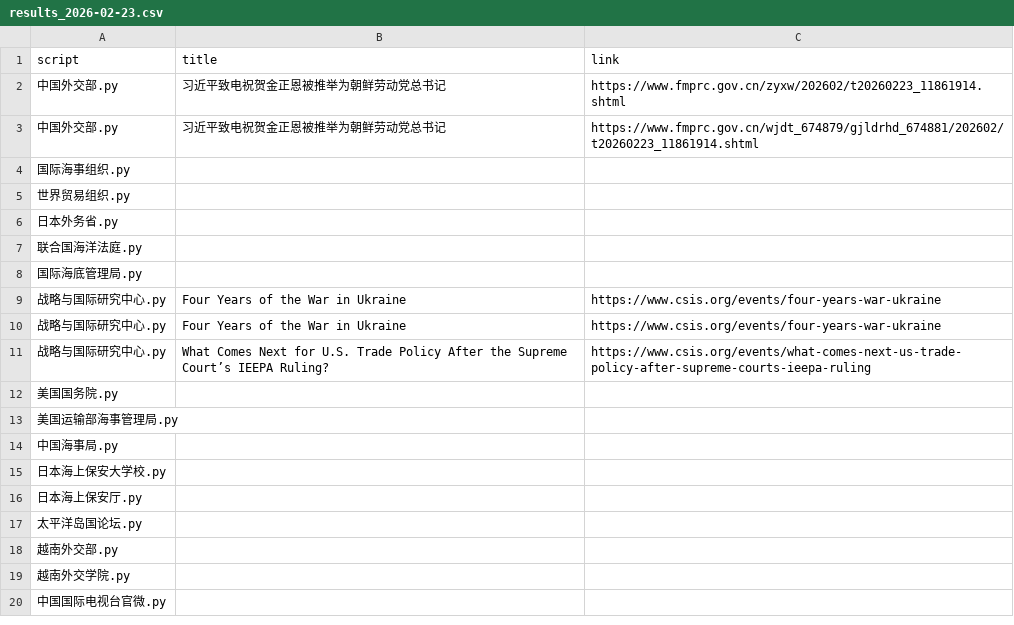
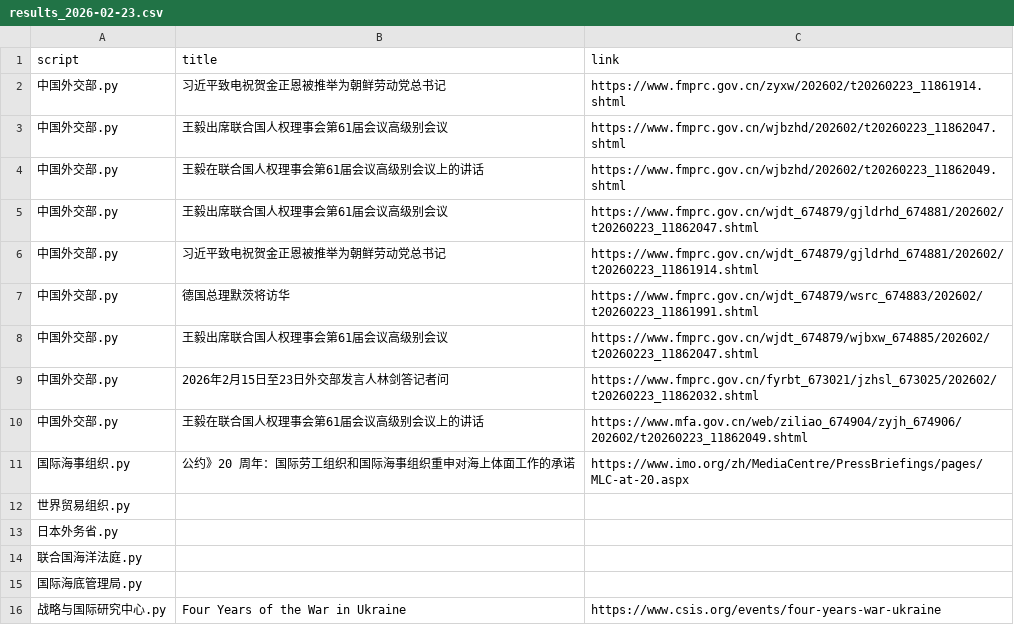
Before and after one commit to KACSH9/---, a CSV file: results_2026-02-23.csv, drawn as a sheet; only a part is shown; the shorter side is filled out with more unchanged rows.

```diff
--- a/results_2026-02-23.csv
+++ b/results_2026-02-23.csv
@@ -2,4 +2,11 @@ script,title,link
 中国外交部.py,习近平致电祝贺金正恩被推举为朝鲜劳动党总书记,https://www.fmprc.gov.cn/zyxw/202602/t20260223_11861914.shtml
+中国外交部.py,王毅出席联合国人权理事会第61届会议高级别会议,https://www.fmprc.gov.cn/wjbzhd/202602/t20260223_11862047.shtml
+中国外交部.py,王毅在联合国人权理事会第61届会议高级别会议上的讲话,https://www.fmprc.gov.cn/wjbzhd/202602/t20260223_11862049.shtml
+中国外交部.py,王毅出席联合国人权理事会第61届会议高级别会议,https://www.fmprc.gov.cn/wjdt_674879/gjldrhd_674881/202602/t20260223_11862047.shtml
 中国外交部.py,习近平致电祝贺金正恩被推举为朝鲜劳动党总书记,https://www.fmprc.gov.cn/wjdt_674879/gjldrhd_674881/202602/t20260223_11861914.shtml
-国际海事组织.py,,
+中国外交部.py,德国总理默茨将访华,https://www.fmprc.gov.cn/wjdt_674879/wsrc_674883/202602/t20260223_11861991.shtml
+中国外交部.py,王毅出席联合国人权理事会第61届会议高级别会议,https://www.fmprc.gov.cn/wjdt_674879/wjbxw_674885/202602/t20260223_11862047.shtml
+中国外交部.py,2026年2月15日至23日外交部发言人林剑答记者问,https://www.fmprc.gov.cn/fyrbt_673021/jzhsl_673025/202602/t20260223_11862032.shtml
+中国外交部.py,王毅在联合国人权理事会第61届会议高级别会议上的讲话,https://www.mfa.gov.cn/web/ziliao_674904/zyjh_674906/202602/t20260223_11862049.shtml
+国际海事组织.py,公约》20 周年：国际劳工组织和国际海事组织重申对海上体面工作的承诺,https://www.imo.org/zh/MediaCentre/PressBriefings/pages/MLC-at-20.aspx
 世界贸易组织.py,,
```
